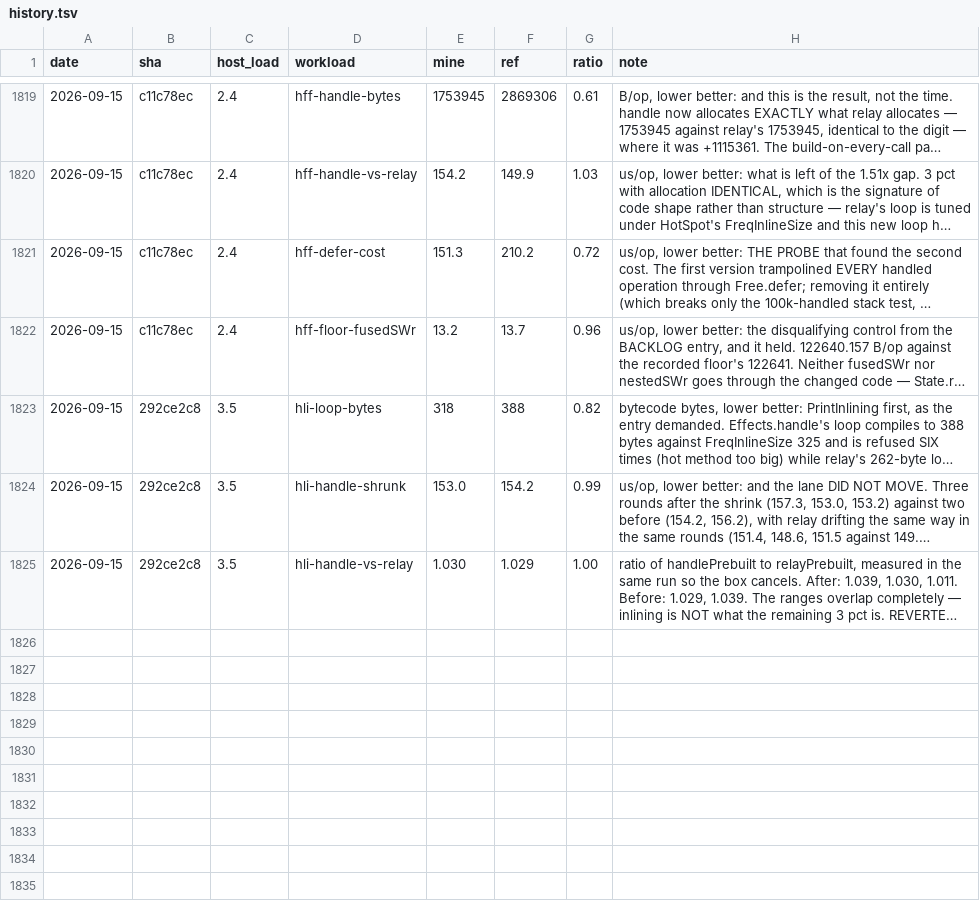
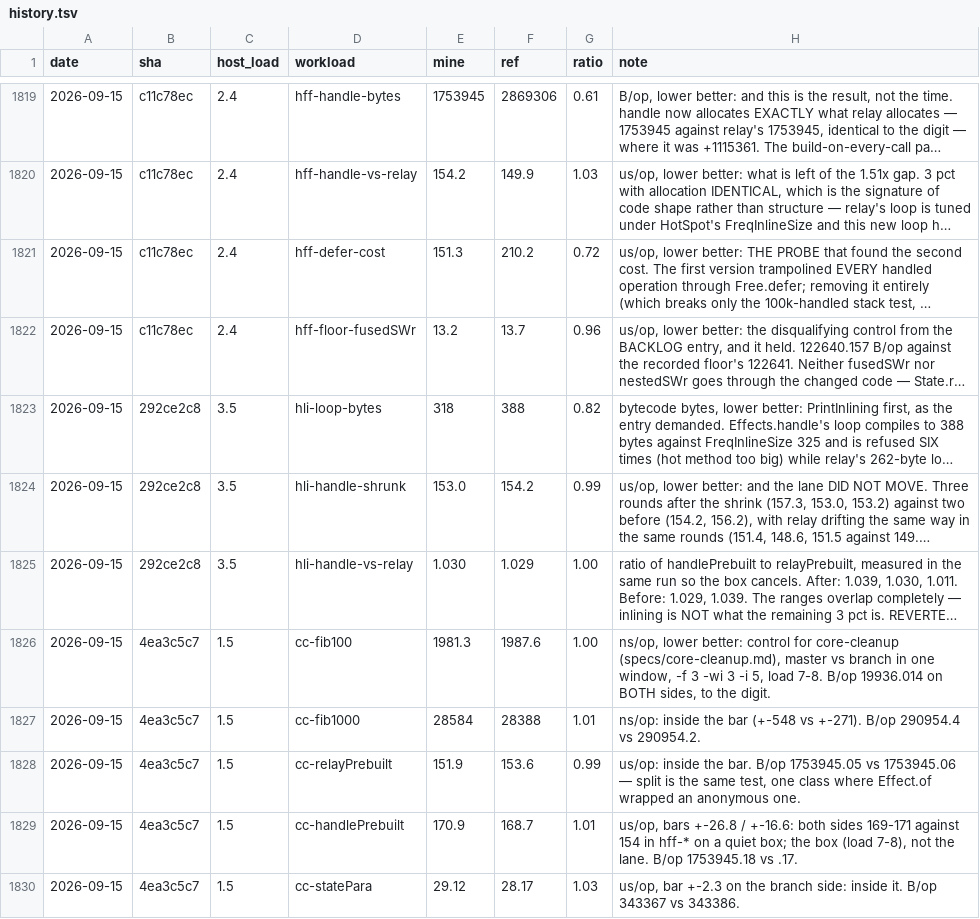
Before and after one commit to sergey-scherbina/okay, a TSV file: src/jmh/history.tsv, drawn as a sheet; only a part is shown, gaps mark what is left out; long unchanged cells end in …; the diff names each change by its address in the sheet, - before the commit and + after, or states it on an @@ line.

Commit message:
core-cleanup: results, changelog, history rows

```diff
--- a/src/jmh/history.tsv
+++ b/src/jmh/history.tsv
+row 1826: 2026-09-15 | 4ea3c5c7 | 1.5 | cc-fib100 | 1981.3 | 1987.6 | 1.00 | ns/op, lower better: control for core-cleanup (specs/core-cleanup.md), master vs branch in one window, -f 3 -wi 3 -i 5, load 7-8. B/op 19936.014 on BOTH sides, to the digit.
+row 1827: 2026-09-15 | 4ea3c5c7 | 1.5 | cc-fib1000 | 28584 | 28388 | 1.01 | ns/op: inside the bar (+-548 vs +-271). B/op 290954.4 vs 290954.2.
+row 1828: 2026-09-15 | 4ea3c5c7 | 1.5 | cc-relayPrebuilt | 151.9 | 153.6 | 0.99 | us/op: inside the bar. B/op 1753945.05 vs 1753945.06 — split is the same test, one class where Effect.of wrapped an anonymous one.
+row 1829: 2026-09-15 | 4ea3c5c7 | 1.5 | cc-handlePrebuilt | 170.9 | 168.7 | 1.01 | us/op, bars +-26.8 / +-16.6: both sides 169-171 against 154 in hff-* on a quiet box; the box (load 7-8), not the lane. B/op 1753945.18 vs .17.
+row 1830: 2026-09-15 | 4ea3c5c7 | 1.5 | cc-statePara | 29.12 | 28.17 | 1.03 | us/op, bar +-2.3 on the branch side: inside it. B/op 343367 vs 343386.
```
Also changed, not shown: 3 other files.
